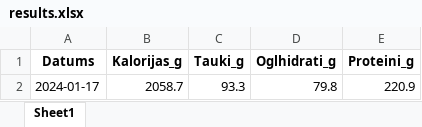
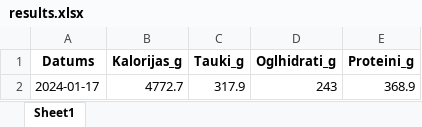
Before and after one commit to JanisBecss/automatizesanas_kursa_darbs, an Excel workbook: results.xlsx, sheet Sheet1, drawn as a sheet; values as stored, in another font and other column widths than the file's, no borders; removed rows and columns are numbered as before the commit, all else as after; the diff names each change by its address in the sheet, - before the commit and + after, or states it on an @@ line.

```diff
--- a/results.xlsx (sheet Sheet1)
+++ b/results.xlsx (sheet Sheet1)
-row 2: 2024-01-17 | 2058.7 | 93.3 | 79.8 | 220.9
+row 2: 2024-01-17 | 4772.7 | 317.9 | 243 | 368.9
```
Also changed, not shown: 1 other file.
